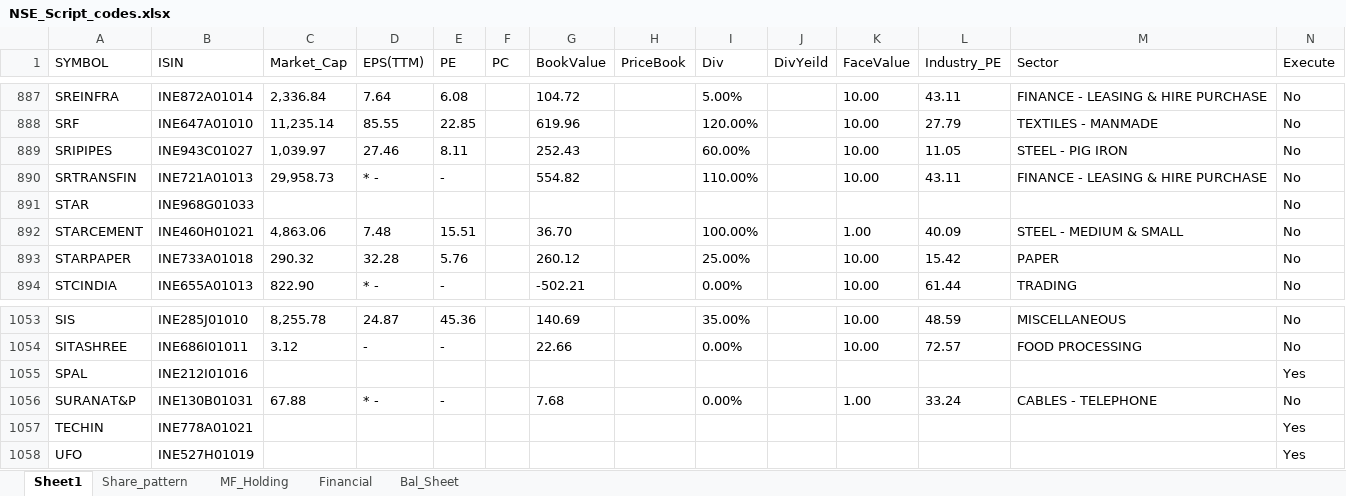
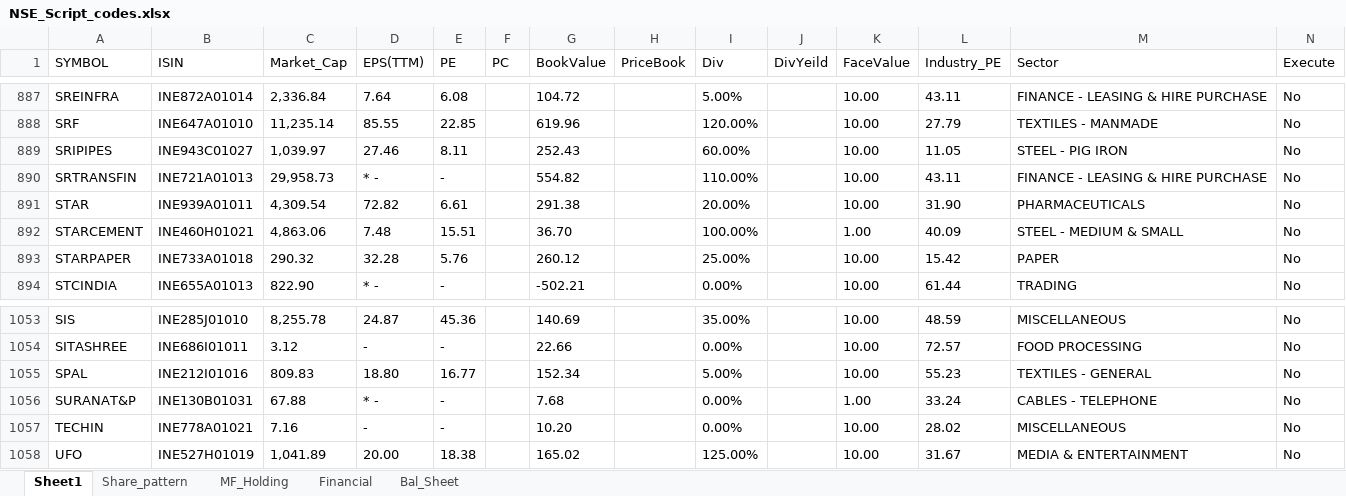
Before and after one commit to vishalvkhoday/Selenium_NSE_Algo, an Excel workbook: Additonal_Utility/NSE_Script_codes.xlsx, sheet Sheet1, drawn as a sheet; only a part is shown, gaps mark what is left out; values as stored, in another font and other column widths than the file's, no borders; conditional formats not drawn; the diff covers the shown part only; the diff names each change by its address in the sheet, - before the commit and + after, or states it on an @@ line.

```diff
--- a/Additonal_Utility/NSE_Script_codes.xlsx (sheet Sheet1)
+++ b/Additonal_Utility/NSE_Script_codes.xlsx (sheet Sheet1)
-B891 (ISIN): INE968G01033
+B891 (ISIN): INE939A01011
-C891 (Market_Cap): (empty)
+C891 (Market_Cap): 4,309.54
-D891 (EPS(TTM)): (empty)
+D891 (EPS(TTM)): 72.82
-E891 (PE): (empty)
+E891 (PE): 6.61
-G891 (BookValue): (empty)
+G891 (BookValue): 291.38
-I891 (Div): (empty)
+I891 (Div): 20.00%
-K891 (FaceValue): (empty)
+K891 (FaceValue): 10.00
-L891 (Industry_PE): (empty)
+L891 (Industry_PE): 31.90
-M891 (Sector): (empty)
+M891 (Sector): PHARMACEUTICALS
-C1055 (Market_Cap): (empty)
+C1055 (Market_Cap): 809.83
-D1055 (EPS(TTM)): (empty)
+D1055 (EPS(TTM)): 18.80
-E1055 (PE): (empty)
+E1055 (PE): 16.77
-G1055 (BookValue): (empty)
+G1055 (BookValue): 152.34
-I1055 (Div): (empty)
+I1055 (Div): 5.00%
-K1055 (FaceValue): (empty)
+K1055 (FaceValue): 10.00
-L1055 (Industry_PE): (empty)
+L1055 (Industry_PE): 55.23
-M1055 (Sector): (empty)
+M1055 (Sector): TEXTILES - GENERAL
-N1055 (Execute): Yes
+N1055 (Execute): No
-C1057 (Market_Cap): (empty)
+C1057 (Market_Cap): 7.16
-D1057 (EPS(TTM)): (empty)
+D1057 (EPS(TTM)): -
-E1057 (PE): (empty)
+E1057 (PE): -
-G1057 (BookValue): (empty)
+G1057 (BookValue): 10.20
-I1057 (Div): (empty)
+I1057 (Div): 0.00%
-K1057:K1058 (FaceValue): (empty)
+K1057:K1058 (FaceValue): 10.00
-L1057 (Industry_PE): (empty)
+L1057 (Industry_PE): 28.02
-M1057 (Sector): (empty)
+M1057 (Sector): MISCELLANEOUS
-N1057:N1058 (Execute): Yes
+N1057:N1058 (Execute): No
-C1058 (Market_Cap): (empty)
+C1058 (Market_Cap): 1,041.89
-D1058 (EPS(TTM)): (empty)
+D1058 (EPS(TTM)): 20.00
-E1058 (PE): (empty)
+E1058 (PE): 18.38
-G1058 (BookValue): (empty)
+G1058 (BookValue): 165.02
-I1058 (Div): (empty)
+I1058 (Div): 125.00%
-L1058 (Industry_PE): (empty)
+L1058 (Industry_PE): 31.67
-M1058 (Sector): (empty)
+M1058 (Sector): MEDIA & ENTERTAINMENT
```
Also changed, not shown: 89 edited cells elsewhere in this sheet, Additonal_Utility/NSE_Script_codes -15AUG2018.xlsx, Additonal_Utility/Top_script.xlsx, 1 other file.
